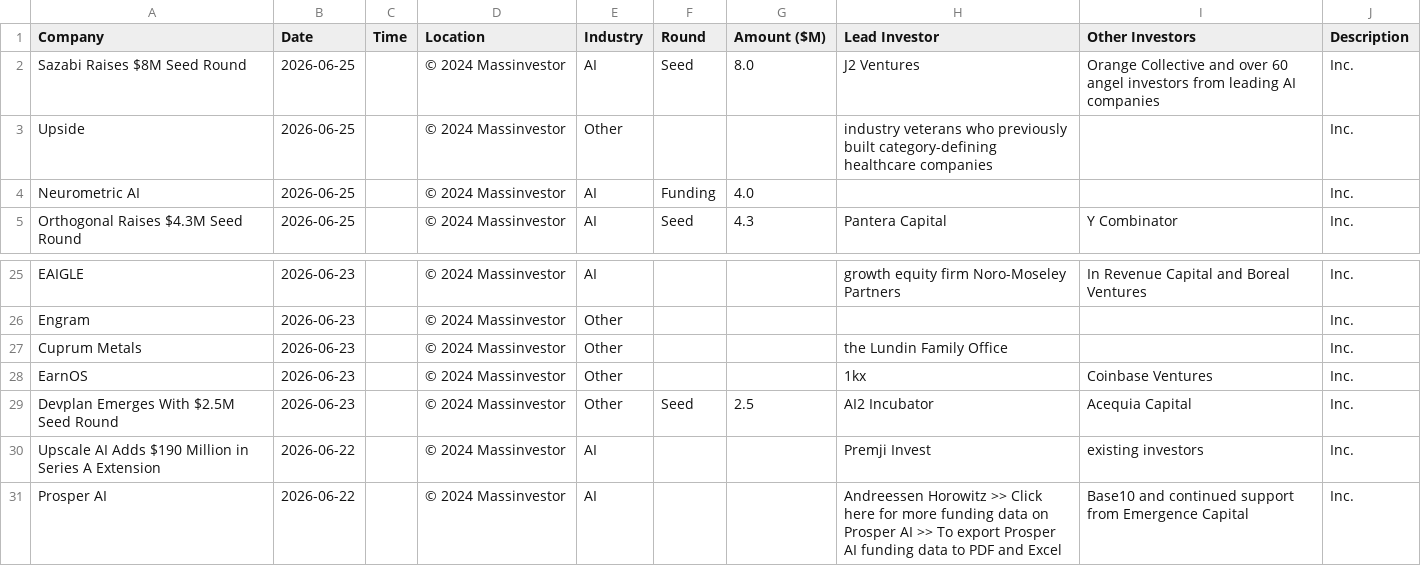
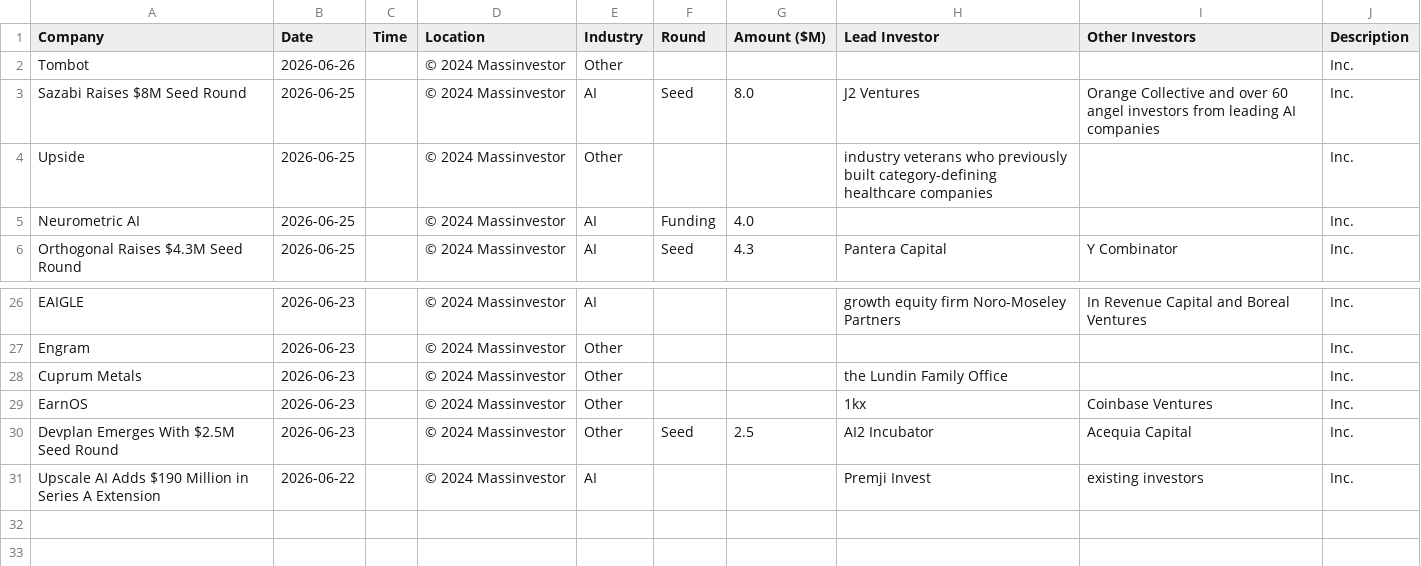
Before and after one commit to msingh6383/vcdeals, a CSV file: vc_deals.csv, drawn as a sheet; only a part is shown, gaps mark what is left out.

```diff
--- a/vc_deals.csv
+++ b/vc_deals.csv
@@ -1,2 +1,3 @@
 Company,Date,Time,Location,Industry,Round,Amount ($M),Lead Investor,Other Investors,Description
+Tombot,2026-06-26,,© 2024 Massinvestor,Other,,,,,Inc.
 Sazabi Raises $8M Seed Round,2026-06-25,,© 2024 Massinvestor,AI,Seed,8.0,J2 Ventures,Orange Collective and over 60 angel investors from leading AI companies,Inc.
@@ -30,2 +31 @@ Devplan Emerges With $2.5M Seed Round,2026-06-23,,© 2024 Massinvestor,Other,See
 Upscale AI Adds $190 Million in Series A Extension,2026-06-22,,© 2024 Massinvestor,AI,,,Premji Invest,existing investors,Inc.
-Prosper AI,2026-06-22,,© 2024 Massinvestor,AI,,,Andreessen Horowitz >> Click here for more funding data on Prosper AI >> To export Prosper AI funding data to PDF and Excel,Base10 and continued support from Emergence Capital,Inc.
```
Also changed, not shown: 1 other file.
